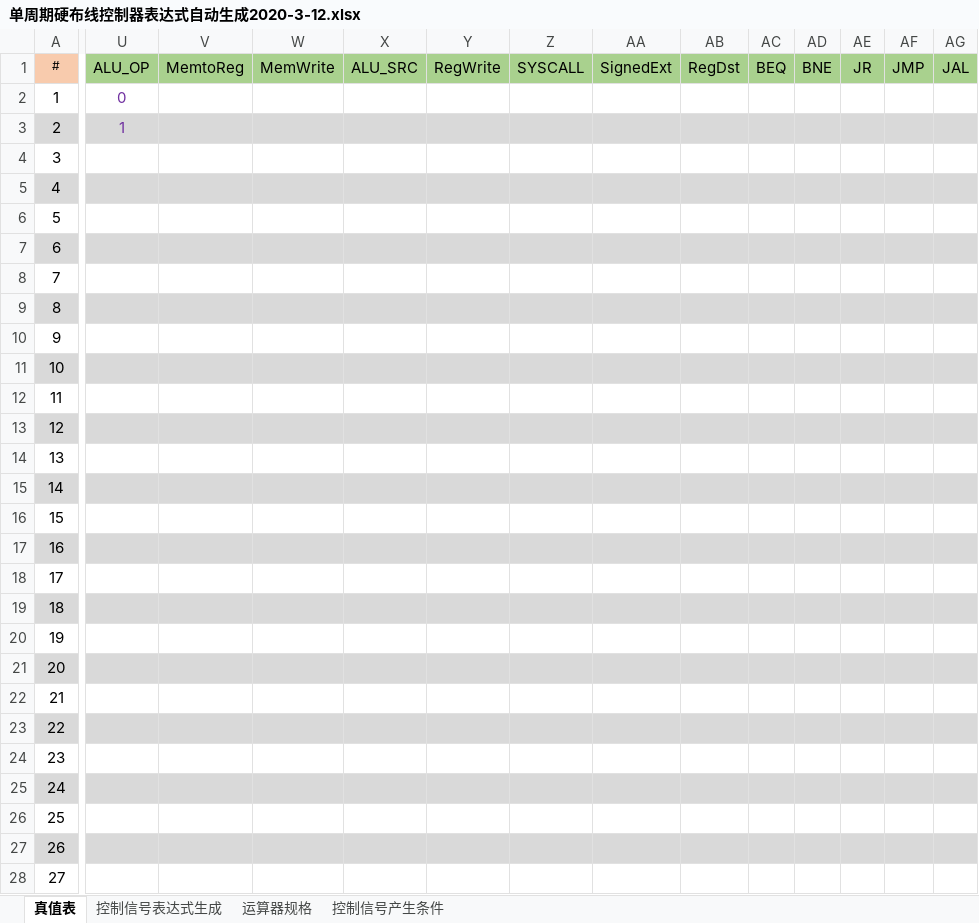
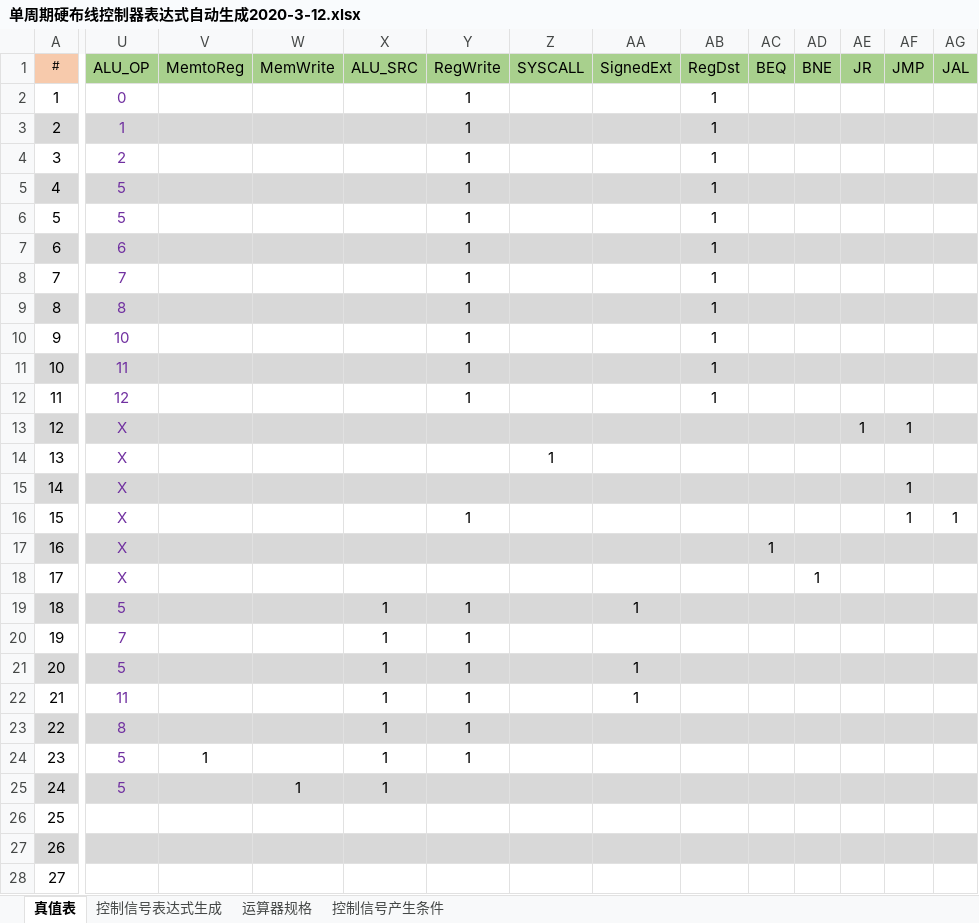
Before and after one commit to SKTT1Ryze/hust_computer_composition_lab, an Excel workbook: 课设/单周期硬布线控制器表达式自动生成2020-3-12.xlsx, sheet 真值表, drawn as a sheet; only a part is shown, gaps mark what is left out; values as stored, in another font and other column widths than the file's, no borders; charts and pictures and conditional formats not drawn; the diff names each change by its address in the sheet, - before the commit and + after, or states it on an @@ line.

```diff
--- a/课设/单周期硬布线控制器表达式自动生成2020-3-12.xlsx (sheet 真值表)
+++ b/课设/单周期硬布线控制器表达式自动生成2020-3-12.xlsx (sheet 真值表)
-Y2:Y12: (empty)
+Y2:Y12: 1
-AB2:AB12: (empty)
+AB2:AB12: 1
-U4: (empty)
+U4: 2
-U5:U6: (empty)
+U5:U6: 5
-U7: (empty)
+U7: 6
-U8: (empty)
+U8: 7
-U9: (empty)
+U9: 8
-U10: (empty)
+U10: 10
-U11: (empty)
+U11: 11
-U12: (empty)
+U12: 12
-U13:U18: (empty)
+U13:U18: X
-AE13: (empty)
+AE13: 1
-AF13: (empty)
+AF13: 1
-Z14: (empty)
+Z14: 1
-AF15:AF16: (empty)
+AF15:AF16: 1
-Y16: (empty)
+Y16: 1
-AG16: (empty)
+AG16: 1
-AC17: (empty)
+AC17: 1
-AD18: (empty)
+AD18: 1
-U19: (empty)
+U19: 5
-X19:X25: (empty)
+X19:X25: 1
-Y19:Y24: (empty)
+Y19:Y24: 1
-AA19: (empty)
+AA19: 1
-U20: (empty)
+U20: 7
-U21: (empty)
+U21: 5
-AA21:AA22: (empty)
+AA21:AA22: 1
-U22: (empty)
+U22: 11
-U23: (empty)
+U23: 8
-U24:U25: (empty)
+U24:U25: 5
-V24: (empty)
+V24: 1
-W25: (empty)
+W25: 1
```
Also changed, not shown: sheet 控制信号表达式生成, formulas that keep their value, hidden cells, charts or pictures.
